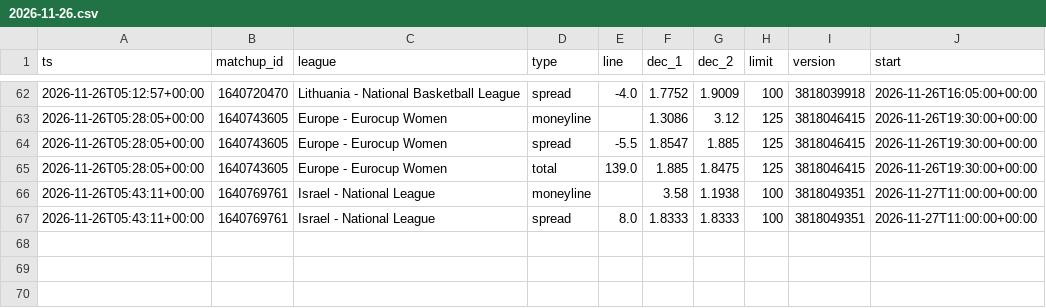
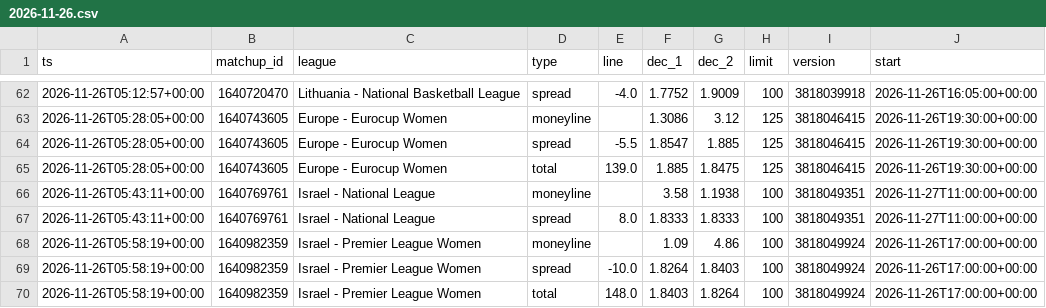
Before and after one commit to dataztrul/hoopsedge-odds, a CSV file: data/odds/2026-11-26.csv, drawn as a sheet; only a part is shown, gaps mark what is left out; the diff names each change by its address in the sheet, - before the commit and + after, or states it on an @@ line.

```diff
--- a/data/odds/2026-11-26.csv
+++ b/data/odds/2026-11-26.csv
+row 68: 2026-11-26T05:58:19+00:00 | 1640982359 | Israel - Premier League Women | moneyline |  | 1.09 | 4.86 | 100 | 3818049924 | 2026-11-26T17:00:00+00:00
+row 69: 2026-11-26T05:58:19+00:00 | 1640982359 | Israel - Premier League Women | spread | -10.0 | 1.8264 | 1.8403 | 100 | 3818049924 | 2026-11-26T17:00:00+00:00
+row 70: 2026-11-26T05:58:19+00:00 | 1640982359 | Israel - Premier League Women | total | 148.0 | 1.8403 | 1.8264 | 100 | 3818049924 | 2026-11-26T17:00:00+00:00
```
Also changed, not shown: data/matchups.csv, 1 other file.
